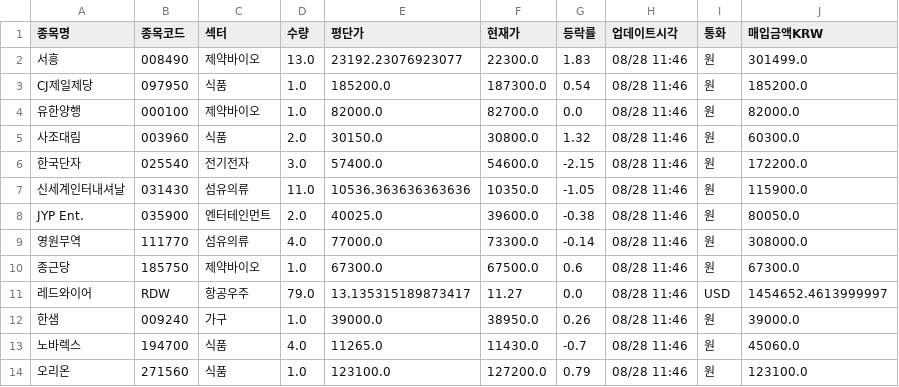
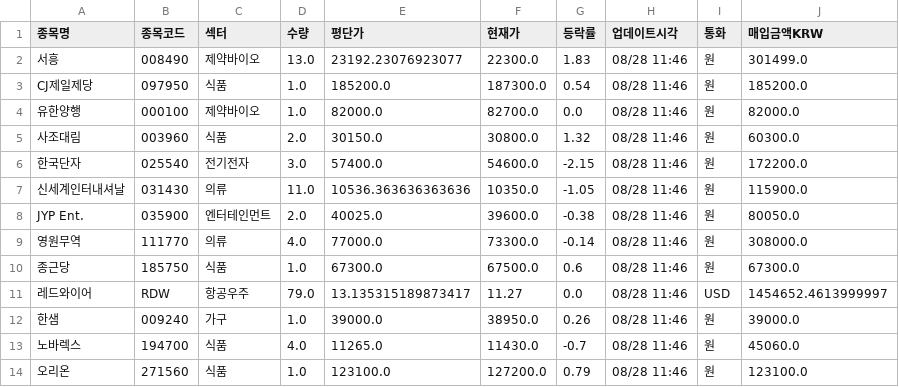
Before and after one commit to frel7022-png/Ochestration, a CSV file: portfolio_data.csv, drawn as a sheet; only a part is shown.

```diff
--- a/portfolio_data.csv
+++ b/portfolio_data.csv
@@ -6,6 +6,6 @@ CJ제일제당,097950,식품,1.0,185200.0,187300.0,0.54,08/28 11:46,원,185200.0
 한국단자,025540,전기전자,3.0,57400.0,54600.0,-2.15,08/28 11:46,원,172200.0
-신세계인터내셔날,031430,섬유의류,11.0,10536.363636363636,10350.0,-1.05,08/28 11:46,원,115900.0
+신세계인터내셔날,031430,의류,11.0,10536.363636363636,10350.0,-1.05,08/28 11:46,원,115900.0
 JYP Ent.,035900,엔터테인먼트,2.0,40025.0,39600.0,-0.38,08/28 11:46,원,80050.0
-영원무역,111770,섬유의류,4.0,77000.0,73300.0,-0.14,08/28 11:46,원,308000.0
-종근당,185750,제약바이오,1.0,67300.0,67500.0,0.6,08/28 11:46,원,67300.0
+영원무역,111770,의류,4.0,77000.0,73300.0,-0.14,08/28 11:46,원,308000.0
+종근당,185750,식품,1.0,67300.0,67500.0,0.6,08/28 11:46,원,67300.0
 레드와이어,RDW,항공우주,79.0,13.135315189873417,11.27,0.0,08/28 11:46,USD,1454652.4613999997
```
Also changed, not shown: stock_sector_cache.csv.
